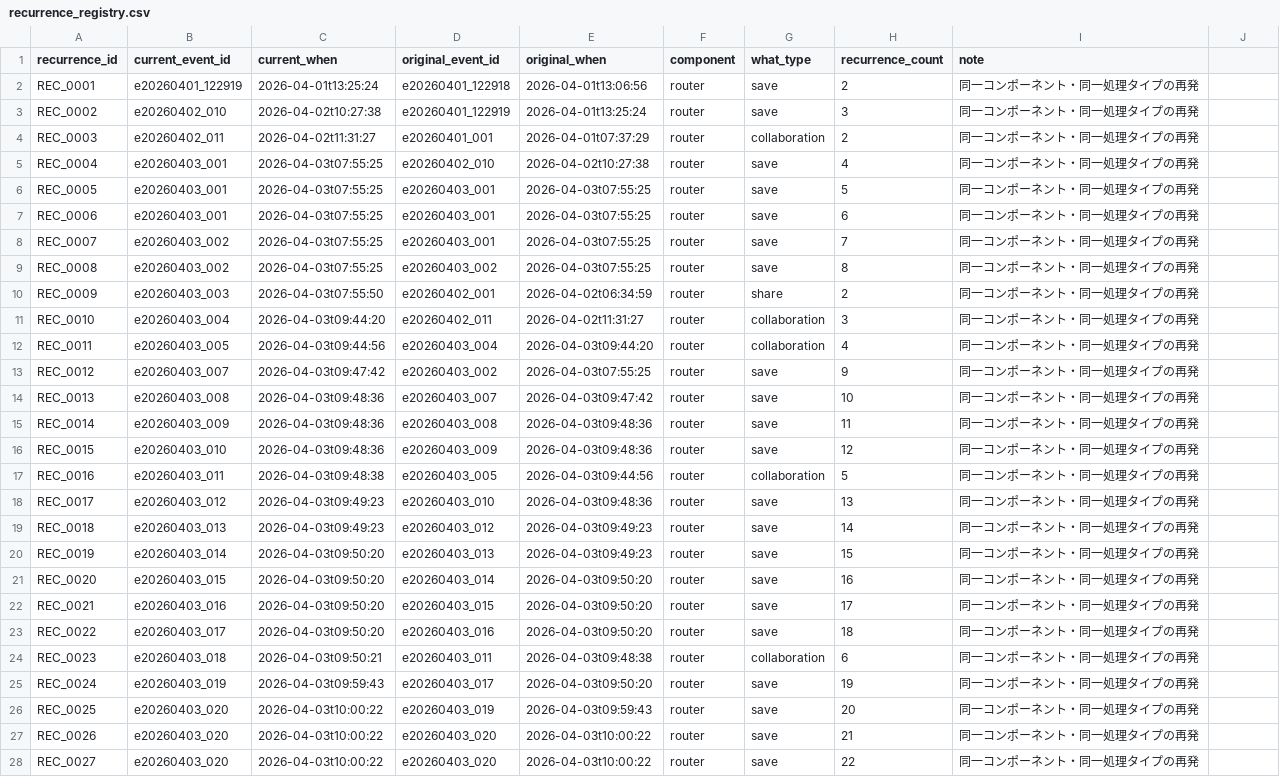
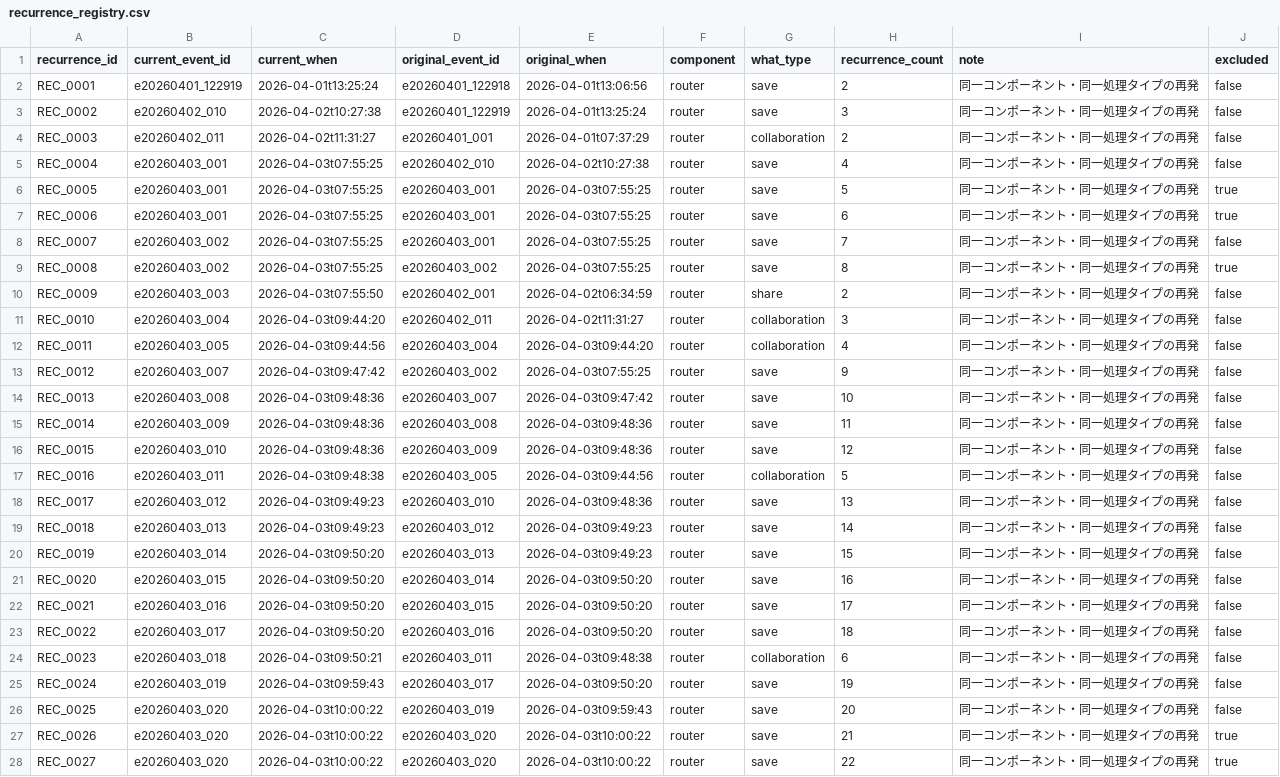
Before and after one commit to m-sirius-k/MoCKA, a CSV file: data/recurrence_registry.csv, drawn as a sheet; only a part is shown; the diff covers the shown part only; the diff names each change by its address in the sheet, - before the commit and + after, or states it on an @@ line.

```diff
--- a/data/recurrence_registry.csv
+++ b/data/recurrence_registry.csv
-J1: (empty)
+J1: excluded
-J2:J5 (excluded): (empty)
+J2:J5 (excluded): false
-J6:J7 (excluded): (empty)
+J6:J7 (excluded): true
-J8 (excluded): (empty)
+J8 (excluded): false
-J9 (excluded): (empty)
+J9 (excluded): true
-J10:J26 (excluded): (empty)
+J10:J26 (excluded): false
-J27:J28 (excluded): (empty)
+J27:J28 (excluded): true
```
Also changed, not shown: 35 edited cells elsewhere in this file, 1 other file.
